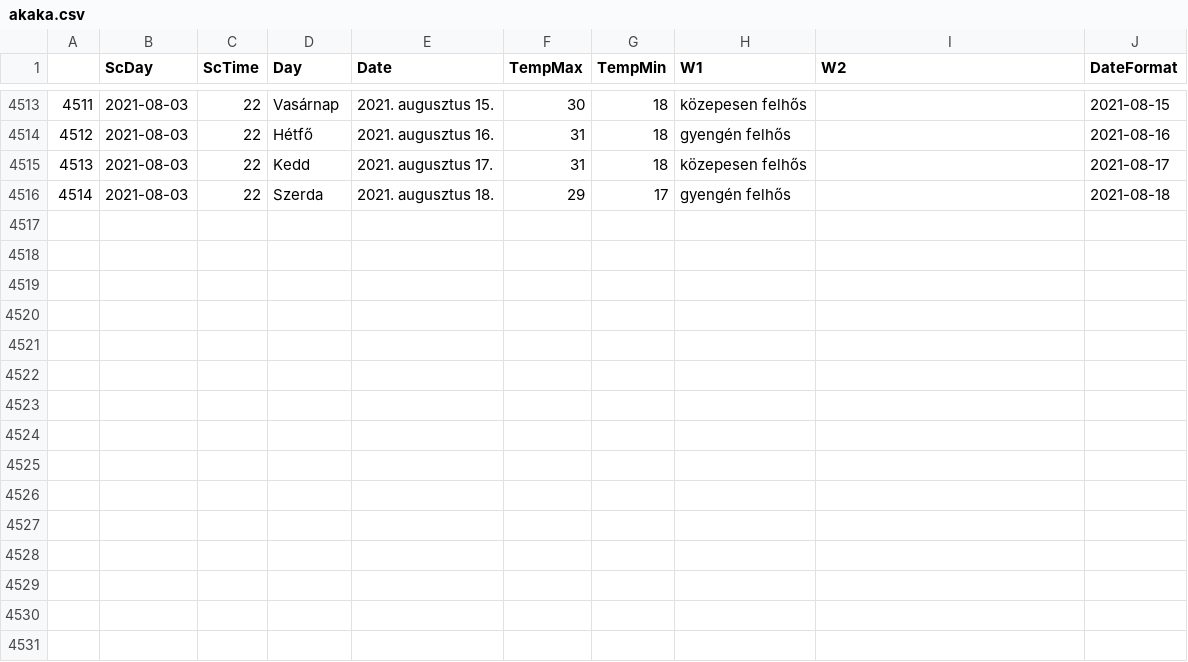
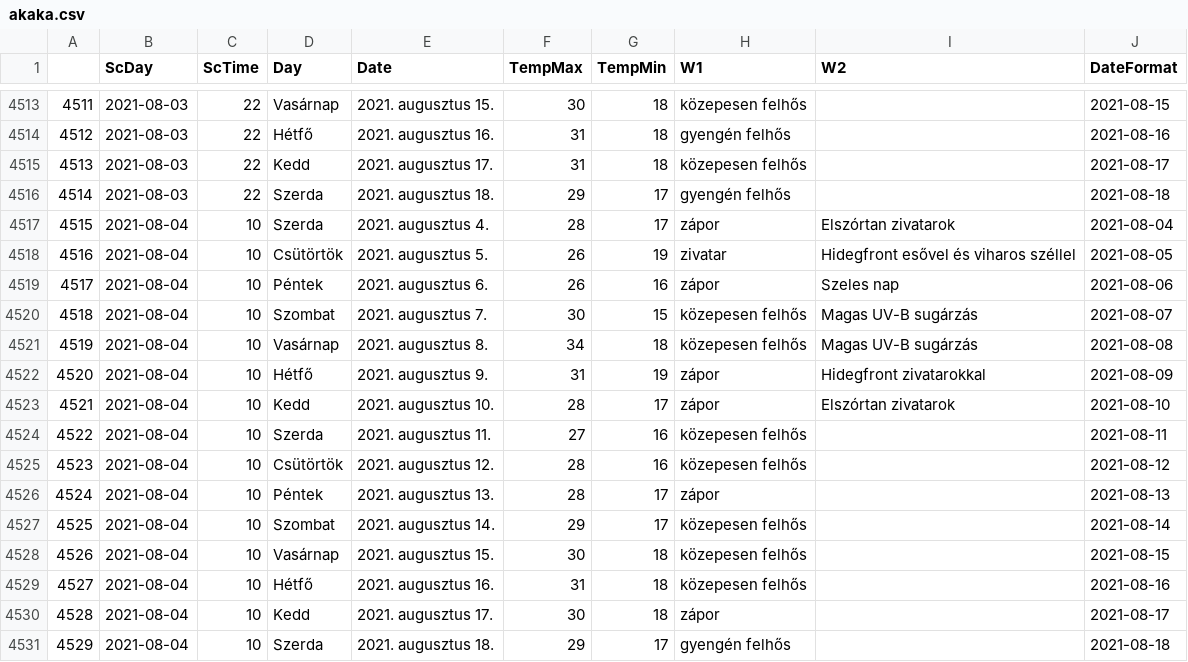
Before and after one commit to revpeter/ID_sc, a CSV file: akaka.csv, drawn as a sheet; only a part is shown, gaps mark what is left out.

```diff
--- a/akaka.csv
+++ b/akaka.csv
@@ -4516 +4516,16 @@
 4514,2021-08-03,22,Szerda,2021. augusztus 18.,29,17,gyengén felhős,,2021-08-18
+4515,2021-08-04,10,Szerda,2021. augusztus 4.,28,17,zápor,Elszórtan zivatarok,2021-08-04
+4516,2021-08-04,10,Csütörtök,2021. augusztus 5.,26,19,zivatar,Hidegfront esővel és viharos széllel,2021-08-05
+4517,2021-08-04,10,Péntek,2021. augusztus 6.,26,16,zápor,Szeles nap,2021-08-06
+4518,2021-08-04,10,Szombat,2021. augusztus 7.,30,15,közepesen felhős,Magas UV-B sugárzás,2021-08-07
+4519,2021-08-04,10,Vasárnap,2021. augusztus 8.,34,18,közepesen felhős,Magas UV-B sugárzás,2021-08-08
+4520,2021-08-04,10,Hétfő,2021. augusztus 9.,31,19,zápor,Hidegfront zivatarokkal,2021-08-09
+4521,2021-08-04,10,Kedd,2021. augusztus 10.,28,17,zápor,Elszórtan zivatarok,2021-08-10
+4522,2021-08-04,10,Szerda,2021. augusztus 11.,27,16,közepesen felhős,,2021-08-11
+4523,2021-08-04,10,Csütörtök,2021. augusztus 12.,28,16,közepesen felhős,,2021-08-12
+4524,2021-08-04,10,Péntek,2021. augusztus 13.,28,17,zápor,,2021-08-13
+4525,2021-08-04,10,Szombat,2021. augusztus 14.,29,17,közepesen felhős,,2021-08-14
+4526,2021-08-04,10,Vasárnap,2021. augusztus 15.,30,18,közepesen felhős,,2021-08-15
+4527,2021-08-04,10,Hétfő,2021. augusztus 16.,31,18,közepesen felhős,,2021-08-16
+4528,2021-08-04,10,Kedd,2021. augusztus 17.,30,18,zápor,,2021-08-17
+4529,2021-08-04,10,Szerda,2021. augusztus 18.,29,17,gyengén felhős,,2021-08-18
```
